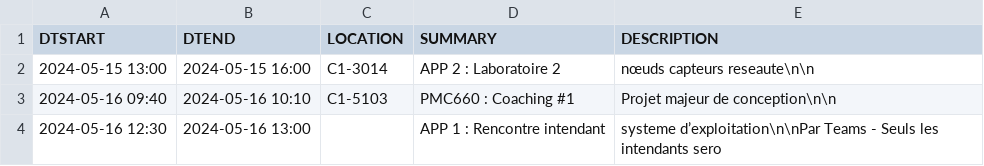
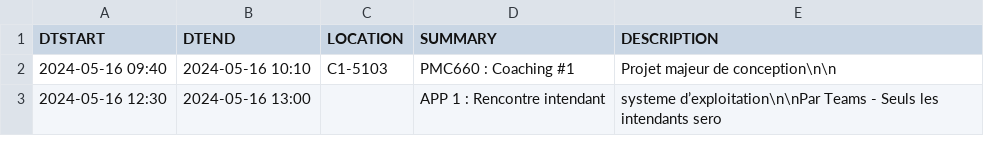
Before and after one commit to mdaoustUdeS/gegi-horarius, a CSV file: data/cal.csv, drawn as a sheet; only a part is shown.

```diff
--- a/data/cal.csv
+++ b/data/cal.csv
@@ -1,3 +1,2 @@
 DTSTART,DTEND,LOCATION,SUMMARY,DESCRIPTION
-2024-05-15 13:00,2024-05-15 16:00,"C1-3014","APP 2 : Laboratoire 2","nœuds capteurs reseaute\n\n"
 2024-05-16 09:40,2024-05-16 10:10,"C1-5103","PMC660 : Coaching #1","Projet majeur de conception\n\n"
```
